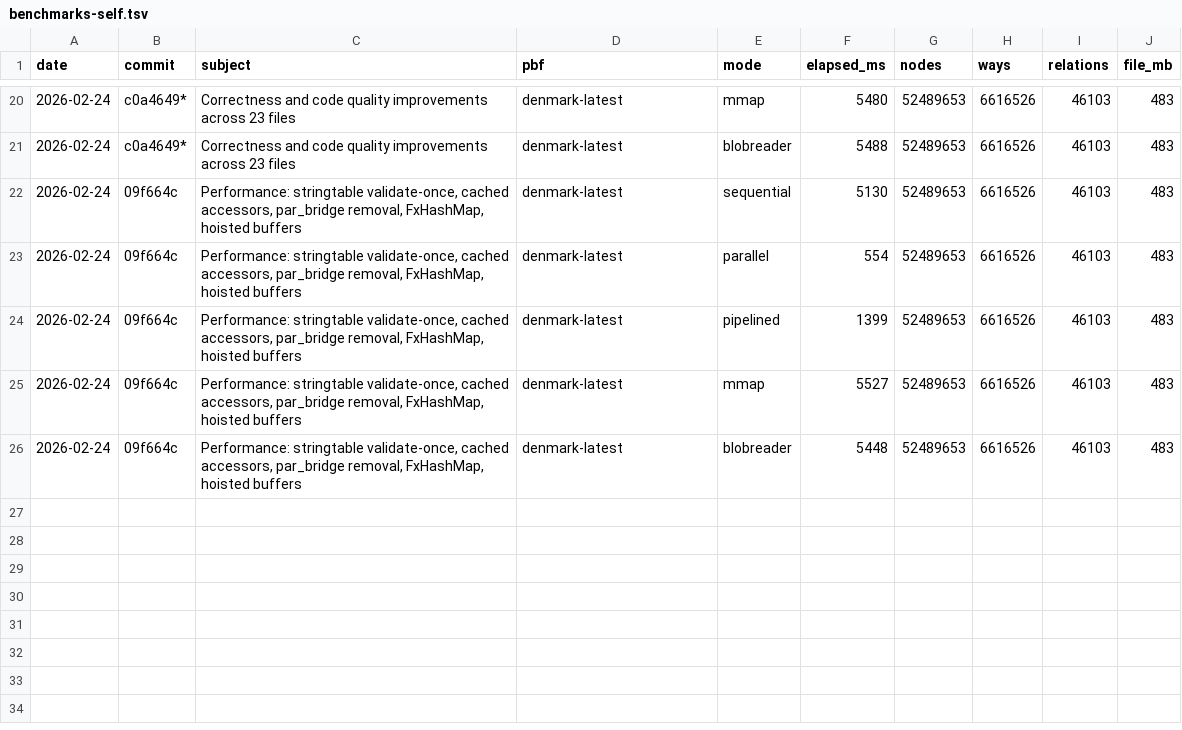
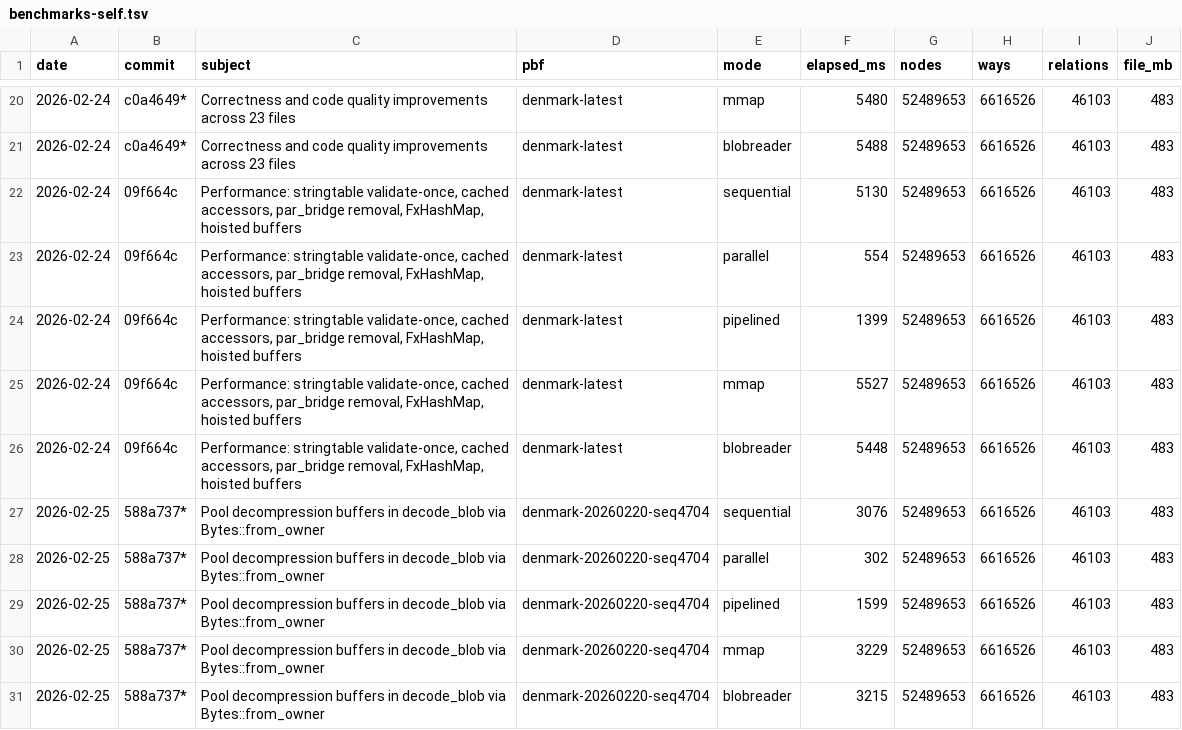
Before and after one commit to folknor/pbfhogg, a TSV file: benchmarks-self.tsv, drawn as a sheet; only a part is shown, gaps mark what is left out; the diff names each change by its address in the sheet, - before the commit and + after, or states it on an @@ line.

Commit message:
Replace protobuf parser with zero-copy wire-format decoder for read path
Custom protozero-style decoder in wire.rs (~900 lines) replaces the protobuf
crate's generated parser for PrimitiveBlock messages. All packed repeated
fields (ids, lats, lons, refs, keys, vals) are now iterated on-the-fly from
raw bytes via PackedIter — zero Vec allocations. PrimitiveBlock owns Bytes
buffer + WireBlock<'static> (self-referential, lifetime erased via unsafe
transmute). HeaderBlock, blob envelope, and write path stay on protobuf crate.

Denmark (483 MB, 59M elements) results:
- Cumulative decode alloc: 9.3 GB → 130 MB (-98.6%)
- Sequential: 5378 → 3076 ms (-43%)
- Parallel: 541 → 302 ms (-44%)
- Pipelined: 2202 → 1599 ms (-27%)
- Mmap: 5699 → 3229 ms (-43%)
- Process alloc: 263 MB (unchanged from pool baseline)
- RSS: 173 MB

Coded by an LLM.

```diff
--- a/benchmarks-self.tsv
+++ b/benchmarks-self.tsv
+row 27: 2026-02-25 | 588a737* | Pool decompression buffers in decode_blob via Bytes::from_owner | denmark-20260220-seq4704 | sequential | 3076 | 52489653 | 6616526 | 46103 | 483
+row 28: 2026-02-25 | 588a737* | Pool decompression buffers in decode_blob via Bytes::from_owner | denmark-20260220-seq4704 | parallel | 302 | 52489653 | 6616526 | 46103 | 483
+row 29: 2026-02-25 | 588a737* | Pool decompression buffers in decode_blob via Bytes::from_owner | denmark-20260220-seq4704 | pipelined | 1599 | 52489653 | 6616526 | 46103 | 483
+row 30: 2026-02-25 | 588a737* | Pool decompression buffers in decode_blob via Bytes::from_owner | denmark-20260220-seq4704 | mmap | 3229 | 52489653 | 6616526 | 46103 | 483
+row 31: 2026-02-25 | 588a737* | Pool decompression buffers in decode_blob via Bytes::from_owner | denmark-20260220-seq4704 | blobreader | 3215 | 52489653 | 6616526 | 46103 | 483
```
Also changed, not shown: 10 other files.
